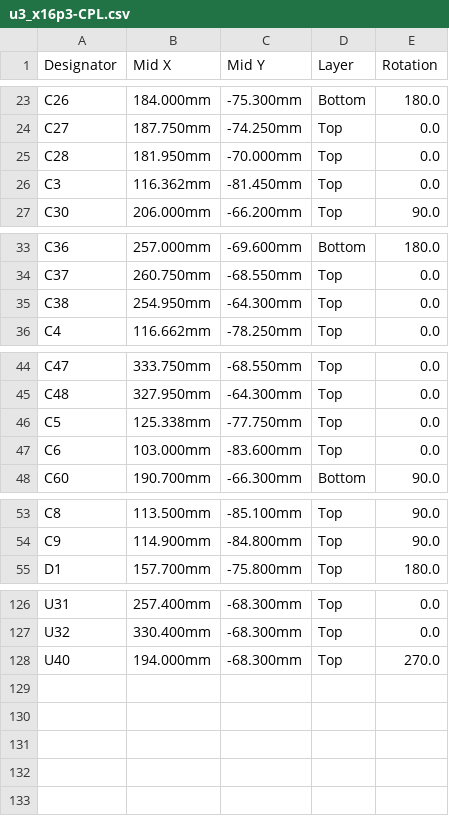
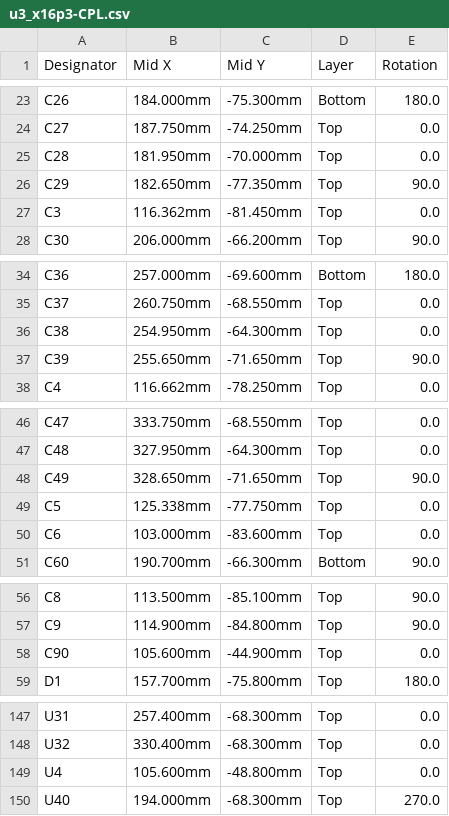
Before and after one commit to MaxRink/u3-pcie-adapters, a CSV file: designs/x16-u3-card/fab/x16p3/u3_x16p3-CPL.csv, drawn as a sheet; only a part is shown, gaps mark what is left out; the diff covers the shown part only; the diff names each change by its address in the sheet, - before the commit and + after, or states it on an @@ line.

```diff
--- a/designs/x16-u3-card/fab/x16p3/u3_x16p3-CPL.csv
+++ b/designs/x16-u3-card/fab/x16p3/u3_x16p3-CPL.csv
+row 26: C29 | 182.650mm | -77.350mm | Top | 90.0
+row 37: C39 | 255.650mm | -71.650mm | Top | 90.0
+row 48: C49 | 328.650mm | -71.650mm | Top | 90.0
+row 58: C90 | 105.600mm | -44.900mm | Top | 0.0
+row 149: U4 | 105.600mm | -48.800mm | Top | 0.0
```
Also changed, not shown: 17 added rows and 6 edited cells elsewhere in this file, designs/x16-u3-card/fab/x16p3/u3_x16p3-BOM.csv, 50 other files.
